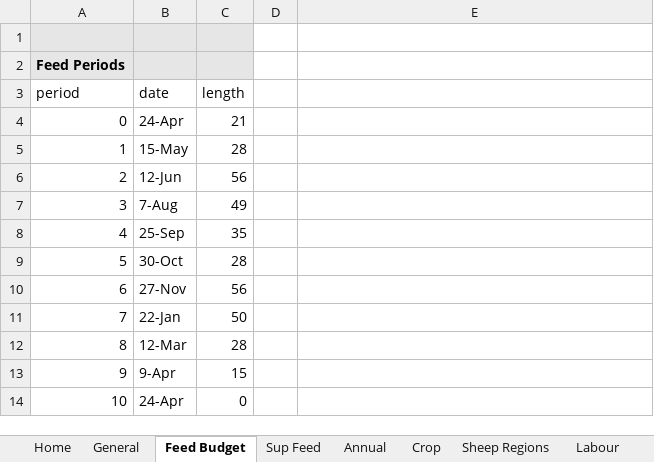
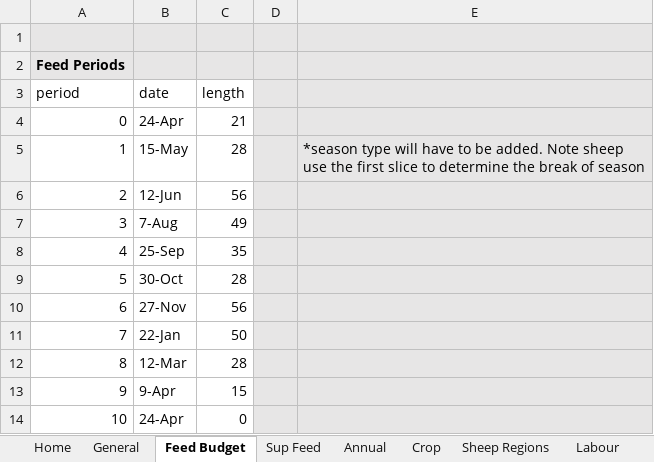
Before and after one commit to youngmr290/Australian-Farm-Optimisation-Model, an Excel workbook: Property.xlsx, sheet Feed Budget, drawn as a sheet; values as stored, in another font and other column widths than the file's, no borders; the diff names each change by its address in the sheet, - before the commit and + after, or states it on an @@ line.

Commit message:
fix couple of sheep errors and do initial numbers and some fvp stuff

```diff
--- a/Property.xlsx (sheet Feed Budget)
+++ b/Property.xlsx (sheet Feed Budget)
-D1:E14 fill: none
+D1:E14 fill: #E7E6E6
-E5: (empty)
+E5: *season type will have to be added. Note sheep use the first slice to determine the break of season
```
Also changed, not shown: 4 other files.
